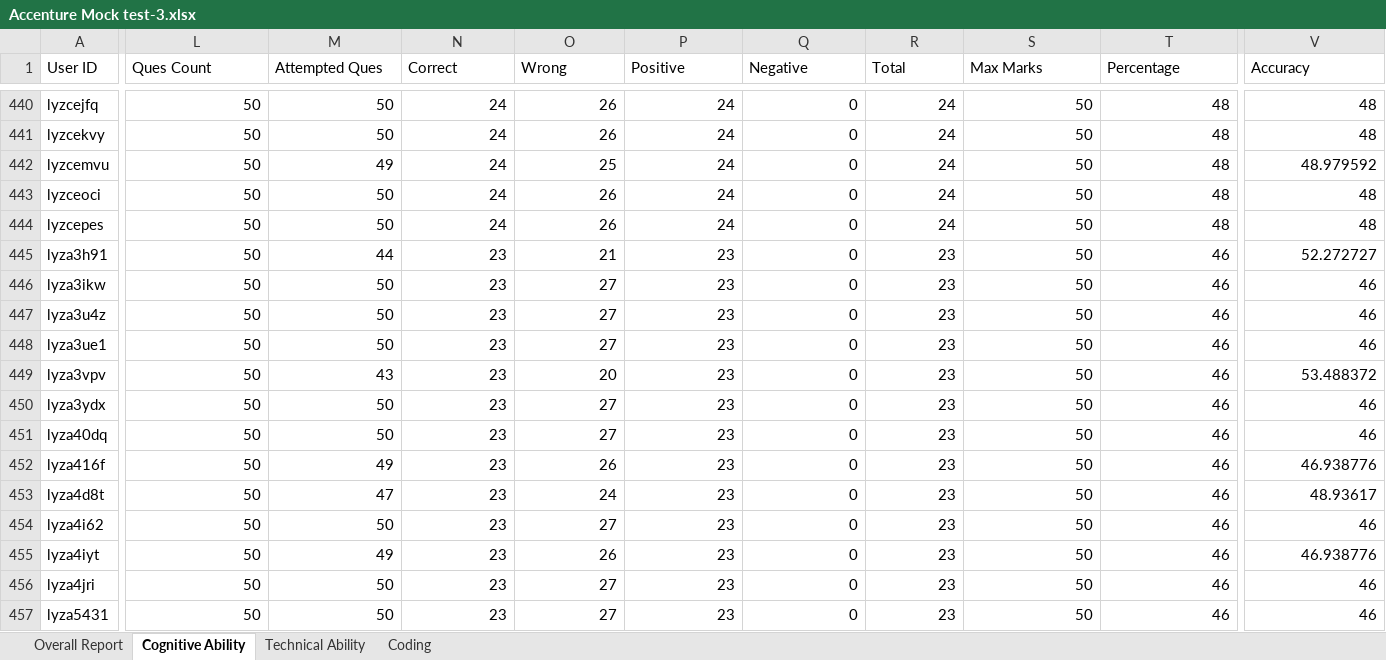
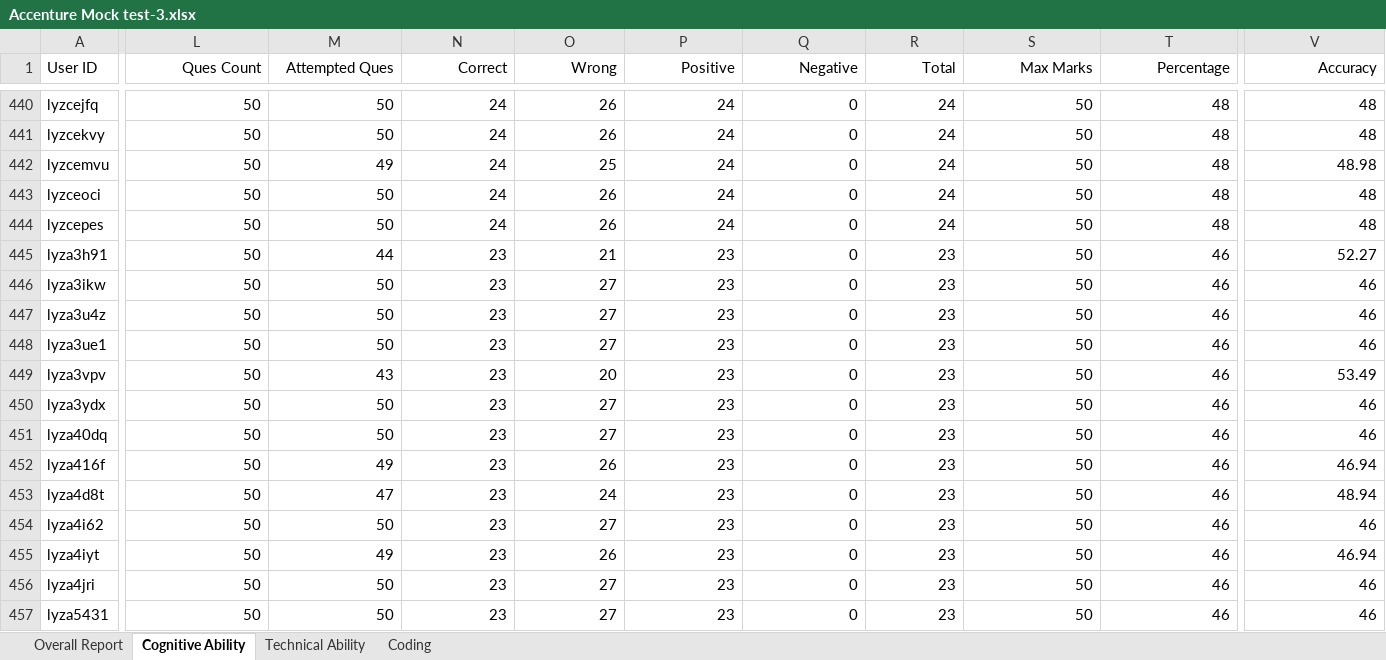
Before and after one commit to ESWARVETLA-19/T-P, an Excel workbook: server/home/management/commands/Accenture Mock test-3.xlsx, sheet Cognitive Ability, drawn as a sheet; only a part is shown, gaps mark what is left out; values as stored, in another font and other column widths than the file's, no borders; the diff covers the shown part only; the diff names each change by its address in the sheet, - before the commit and + after, or states it on an @@ line.

```diff
--- a/server/home/management/commands/Accenture Mock test-3.xlsx (sheet Cognitive Ability)
+++ b/server/home/management/commands/Accenture Mock test-3.xlsx (sheet Cognitive Ability)
-L1:T1 alignment: left
+L1:T1 alignment: right
-V1 alignment: left
+V1 alignment: right
-V442 (Accuracy): 48.979592
+V442 (Accuracy): 48.98
-V445 (Accuracy): 52.272727
+V445 (Accuracy): 52.27
-V449 (Accuracy): 53.488372
+V449 (Accuracy): 53.49
-V452 (Accuracy): 46.938776
+V452 (Accuracy): 46.94
-V453 (Accuracy): 48.93617
+V453 (Accuracy): 48.94
-V455 (Accuracy): 46.938776
+V455 (Accuracy): 46.94
```
Also changed, not shown: 137 edited cells elsewhere in this sheet, sheet Overall Report, sheet Technical Ability, sheet Coding, hidden cells, 21 other files.
